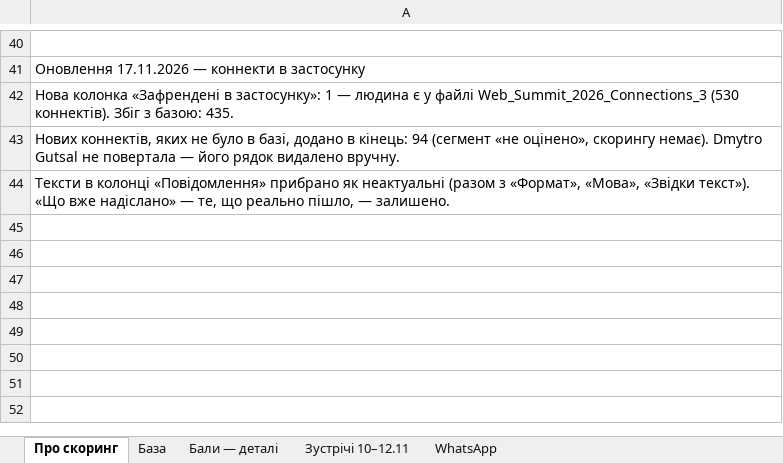
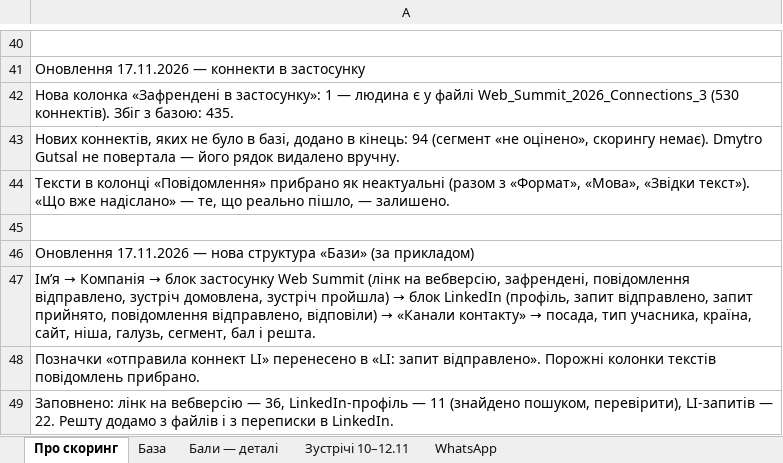
Before and after one commit to katerinazolotaryova-seo/site24, an Excel workbook: web_summit_2026_baza.xlsx, sheet Про скоринг, drawn as a sheet; only a part is shown, gaps mark what is left out; values as stored, in another font and other column widths than the file's, no borders; the diff names each change by its address in the sheet, - before the commit and + after, or states it on an @@ line.

```diff
--- a/web_summit_2026_baza.xlsx (sheet Про скоринг)
+++ b/web_summit_2026_baza.xlsx (sheet Про скоринг)
+row 45: (empty)
+row 46: Оновлення 17.11.2026 — нова структура «Бази» (за прикладом)
+row 47: Ім’я → Компанія → блок застосунку Web Summit (лінк на вебверсію, зафрендені, повідомлення відправлено, зустріч домовлена, зустріч пройшла) → блок LinkedIn (профіль, запит відправлено, запит прийнято, повідомлення відправлено, відповіли) → «Канали контакту» → посада, тип учасника, країна, сайт, ніша, галузь, сегмент, бал і решта.
+row 48: Позначки «отправила коннект LI» перенесено в «LI: запит відправлено». Порожні колонки текстів повідомлень прибрано.
+row 49: Заповнено: лінк на вебверсію — 36, LinkedIn-профіль — 11 (знайдено пошуком, перевірити), LI-запитів — 22. Решту додамо з файлів і з переписки в LinkedIn.
```
Also changed, not shown: sheet База.
